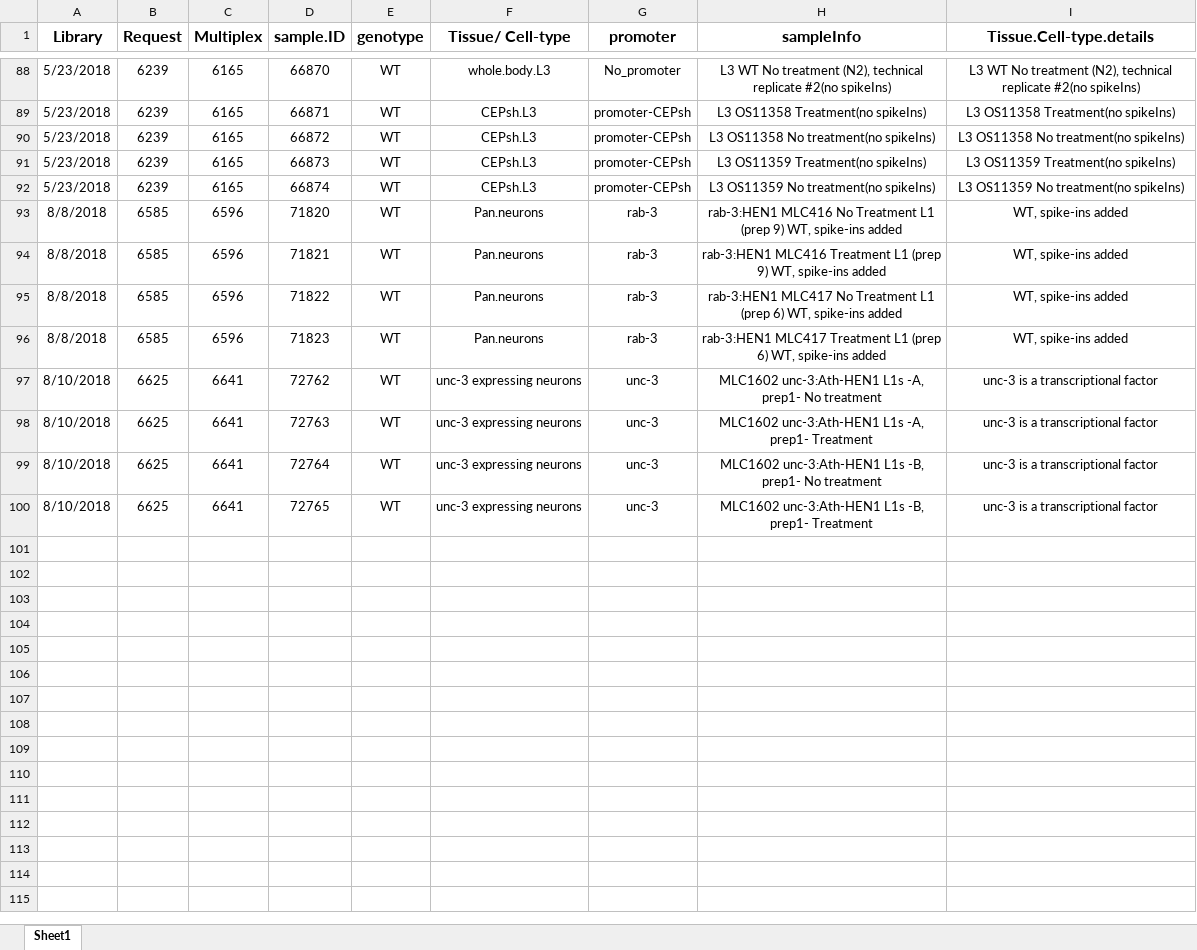
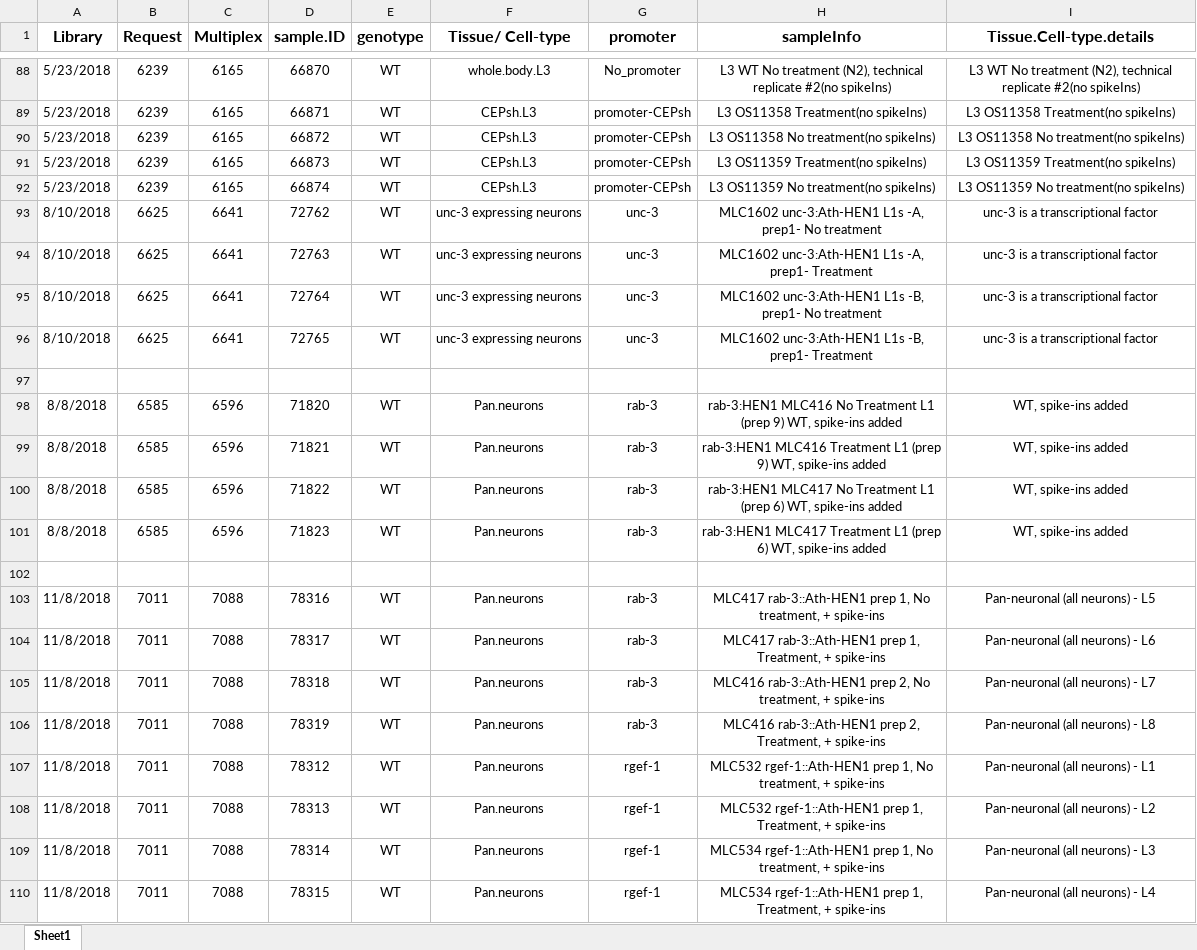
Before and after one commit to lengfei5/Project_neuronal_miRNAs, an Excel workbook: exp_design/Neuron_project_design_all_v1.xlsx, sheet Sheet1, drawn as a sheet; only a part is shown, gaps mark what is left out; values as stored, in another font and other column widths than the file's, no borders; addresses are those after the commit; the diff names each change by its address in the sheet, - before the commit and + after, or states it on an @@ line.

Commit message:
update and backup for new rab-3 and rgef-1 pan-neurons

```diff
--- a/exp_design/Neuron_project_design_all_v1.xlsx (sheet Sheet1)
+++ b/exp_design/Neuron_project_design_all_v1.xlsx (sheet Sheet1)
+row 93: 8/10/2018 | 6625 | 6641 | 72762 | WT | unc-3 expressing neurons | unc-3 | MLC1602 unc-3:Ath-HEN1 L1s -A, prep1- No treatment | unc-3 is a transcriptional factor
@@ row 98 moved to row 94: 8/10/2018 @@
@@ row 99 moved to row 95: 8/10/2018 @@
@@ row 100 moved to row 96: 8/10/2018 @@
+row 97: (empty)
-row 102: 8/10/2018 | 6625 | 6641 | 72762 | WT | unc-3 expressing neurons | unc-3 | MLC1602 unc-3:Ath-HEN1 L1s -A, prep1- No treatment | unc-3 is a transcriptional factor
+row 102: (empty)
+row 103: 11/8/2018 | 7011 | 7088 | 78316 | WT | Pan.neurons | rab-3 | MLC417 rab-3::Ath-HEN1 prep 1, No treatment, + spike-ins | Pan-neuronal (all neurons) - L5
+row 104: 11/8/2018 | 7011 | 7088 | 78317 | WT | Pan.neurons | rab-3 | MLC417 rab-3::Ath-HEN1 prep 1, Treatment, + spike-ins | Pan-neuronal (all neurons) - L6
+row 105: 11/8/2018 | 7011 | 7088 | 78318 | WT | Pan.neurons | rab-3 | MLC416 rab-3::Ath-HEN1 prep 2, No treatment, + spike-ins | Pan-neuronal (all neurons) - L7
+row 106: 11/8/2018 | 7011 | 7088 | 78319 | WT | Pan.neurons | rab-3 | MLC416 rab-3::Ath-HEN1 prep 2, Treatment, + spike-ins | Pan-neuronal (all neurons) - L8
+row 107: 11/8/2018 | 7011 | 7088 | 78312 | WT | Pan.neurons | rgef-1 | MLC532 rgef-1::Ath-HEN1 prep 1, No treatment, + spike-ins | Pan-neuronal (all neurons) - L1
+row 108: 11/8/2018 | 7011 | 7088 | 78313 | WT | Pan.neurons | rgef-1 | MLC532 rgef-1::Ath-HEN1 prep 1, Treatment, + spike-ins | Pan-neuronal (all neurons) - L2
+row 109: 11/8/2018 | 7011 | 7088 | 78314 | WT | Pan.neurons | rgef-1 | MLC534 rgef-1::Ath-HEN1 prep 1, No treatment, + spike-ins | Pan-neuronal (all neurons) - L3
+row 110: 11/8/2018 | 7011 | 7088 | 78315 | WT | Pan.neurons | rgef-1 | MLC534 rgef-1::Ath-HEN1 prep 1, Treatment, + spike-ins | Pan-neuronal (all neurons) - L4
```
Also changed, not shown: 5 other files.
